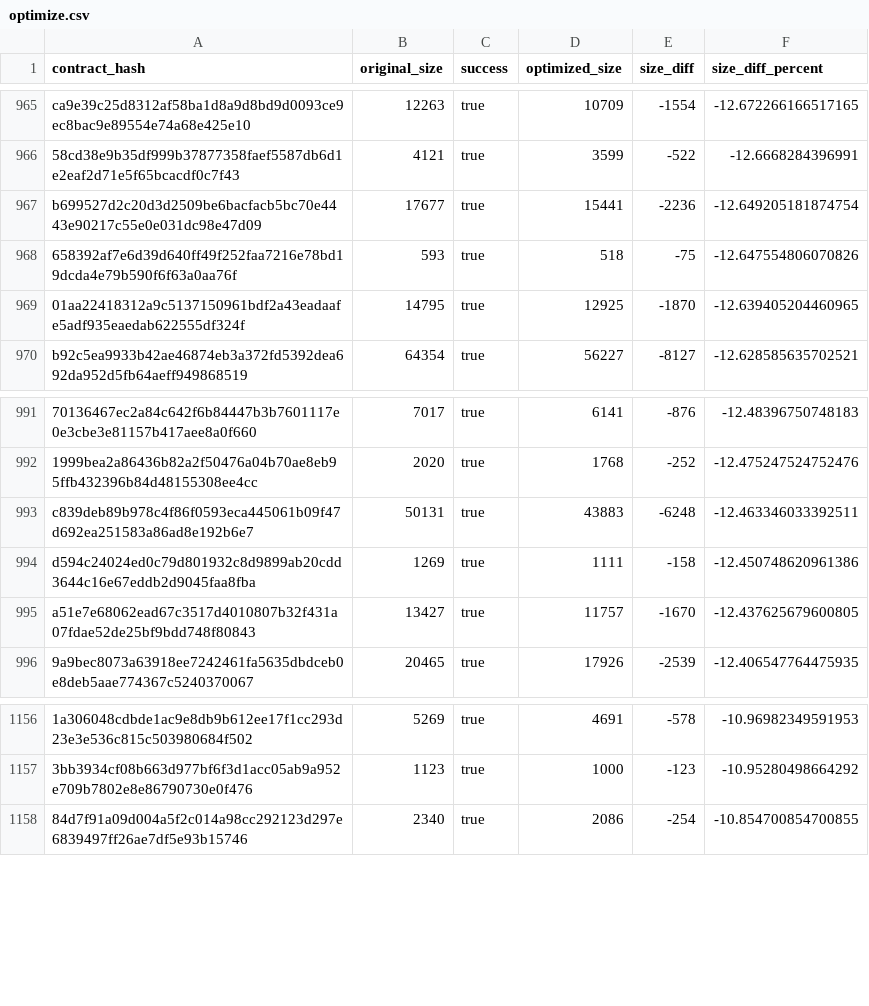
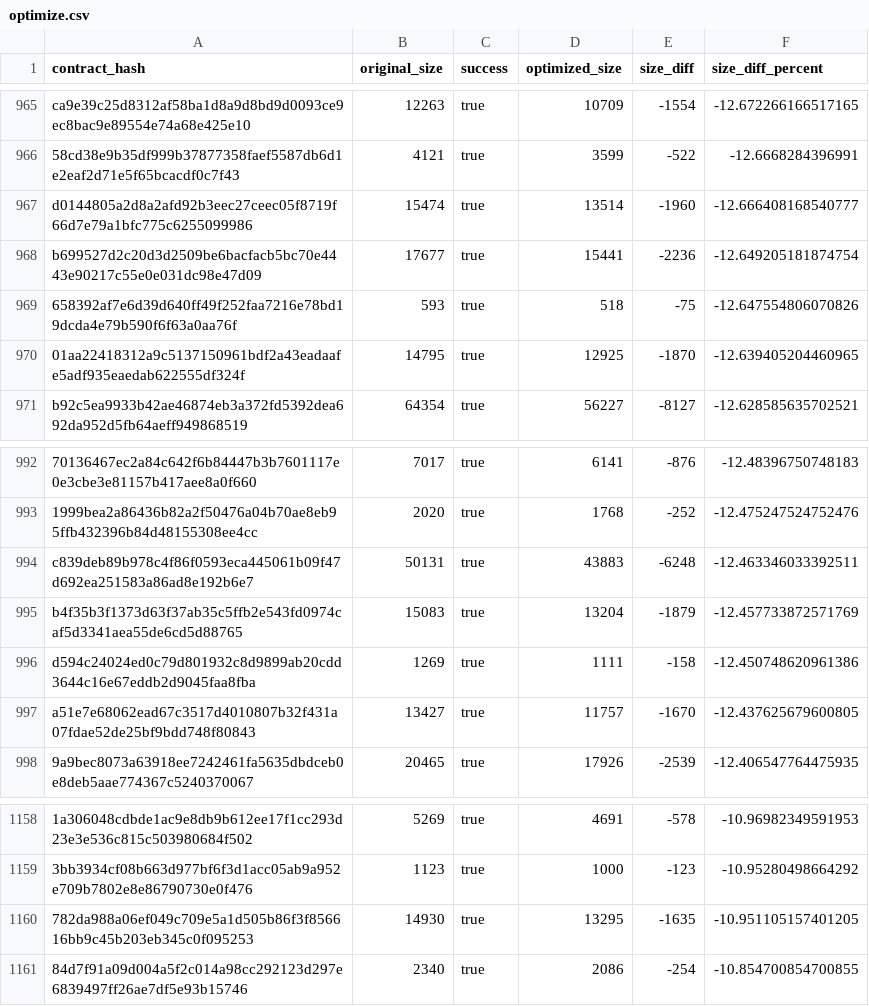
Before and after one commit to stellar-experimental/contract-wasms, a CSV file: analysis/optimize.csv, drawn as a sheet; only a part is shown, gaps mark what is left out; the diff names each change by its address in the sheet, - before the commit and + after, or states it on an @@ line.

```diff
--- a/analysis/optimize.csv
+++ b/analysis/optimize.csv
+row 967: d0144805a2d8a2afd92b3eec27ceec05f8719f66d7e79a1bfc775c6255099986 | 15474 | true | 13514 | -1960 | -12.666408168540777
+row 995: b4f35b3f1373d63f37ab35c5ffb2e543fd0974caf5d3341aea55de6cd5d88765 | 15083 | true | 13204 | -1879 | -12.457733872571769
+row 1160: 782da988a06ef049c709e5a1d505b86f3f856616bb9c45b203eb345c0f095253 | 14930 | true | 13295 | -1635 | -10.951105157401205
```
Also changed, not shown: analysis/count_instances_per_wasm.csv, analysis/dupe-code.csv, 32 other files.
